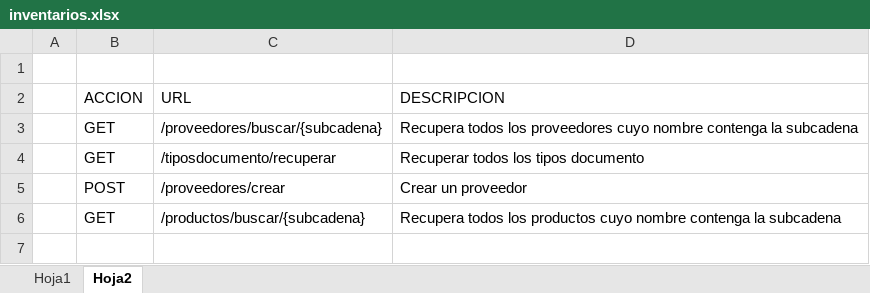
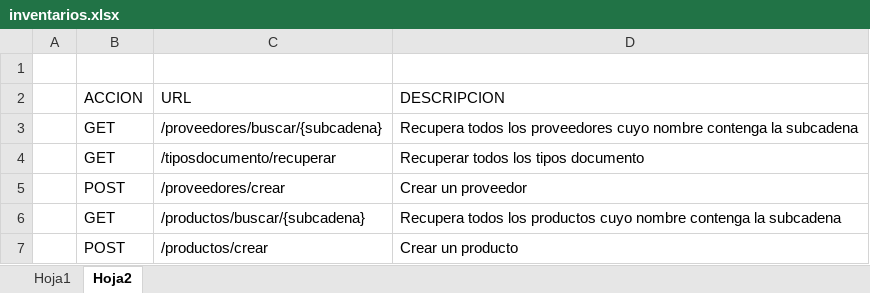
Before and after one commit to JovirEc/3_Tercer_modulo, an Excel workbook: 2_Rest_web_services_inventarios/inventarios.xlsx, sheet Hoja2, drawn as a sheet; values as stored, in another font and other column widths than the file's, no borders; the diff names each change by its address in the sheet, - before the commit and + after, or states it on an @@ line.

```diff
--- a/2_Rest_web_services_inventarios/inventarios.xlsx (sheet Hoja2)
+++ b/2_Rest_web_services_inventarios/inventarios.xlsx (sheet Hoja2)
+row 7:  | POST | /productos/crear | Crear un producto
```
Also changed, not shown: 4 other files.
